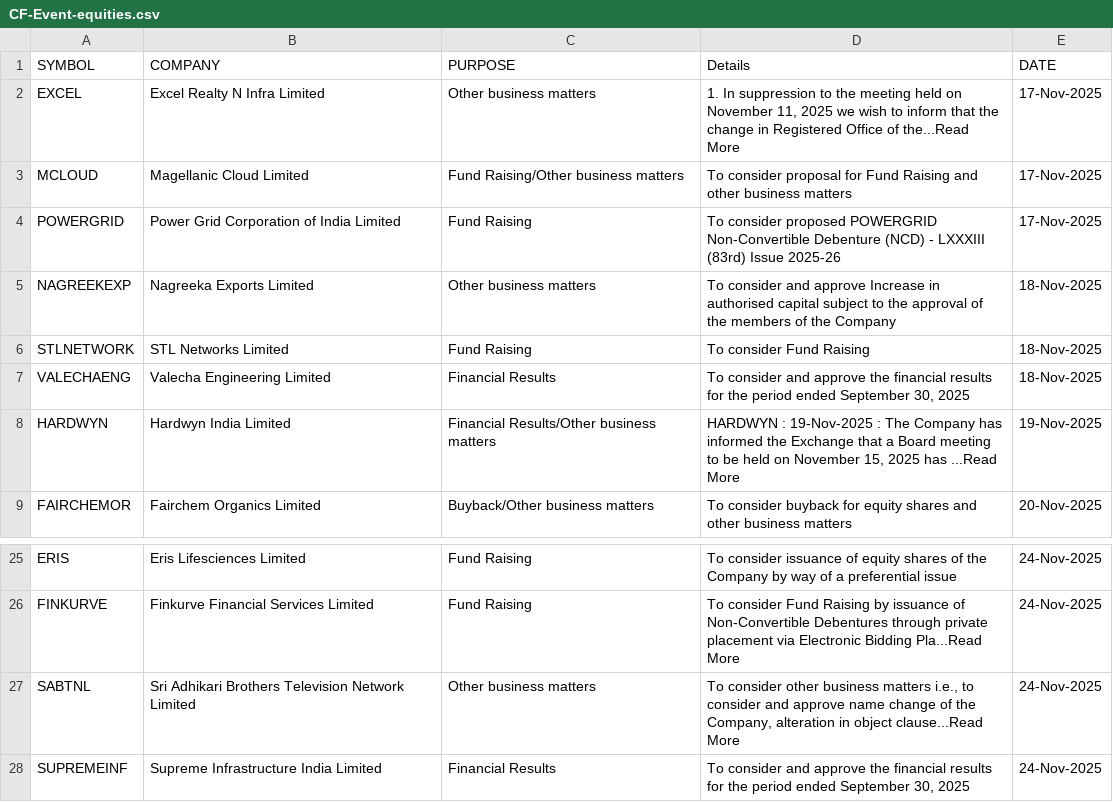
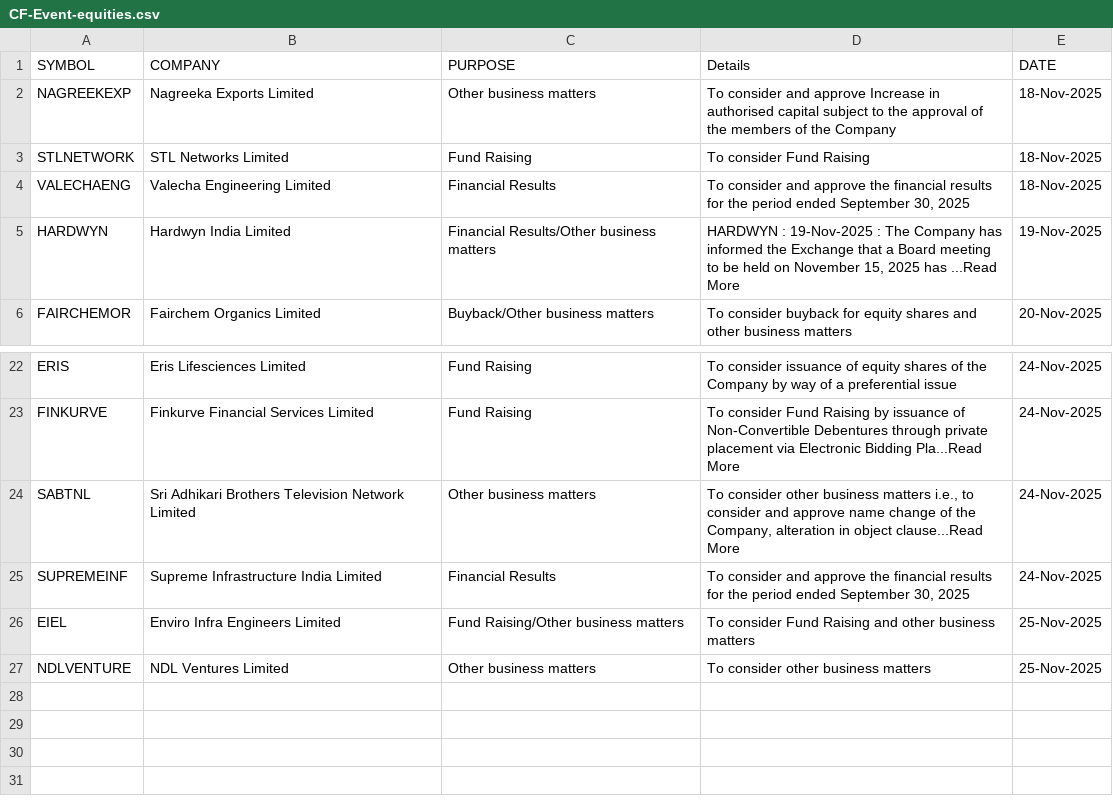
Before and after one commit to thesocialblitz/stupidwork, a CSV file: CF-Event-equities.csv, drawn as a sheet; only a part is shown, gaps mark what is left out; removed rows and columns are numbered as before the commit, all else as after; the diff names each change by its address in the sheet, - before the commit and + after, or states it on an @@ line.

Commit message:
Overwrite Stock Events

```diff
--- a/CF-Event-equities.csv
+++ b/CF-Event-equities.csv
-row 2: EXCEL | Excel Realty N Infra Limited | Other business matters | 1. In suppression to the meeting held on November 11, 2025 we wish to inform that the change in Registered Office of the...Read More | 17-Nov-2025
-row 3: MCLOUD | Magellanic Cloud Limited | Fund Raising/Other business matters | To consider proposal for Fund Raising and other business matters | 17-Nov-2025
-row 4: POWERGRID | Power Grid Corporation of India Limited | Fund Raising | To consider proposed POWERGRID Non-Convertible Debenture (NCD) - LXXXIII (83rd) Issue 2025-26 | 17-Nov-2025
+row 26: EIEL | Enviro Infra Engineers Limited | Fund Raising/Other business matters | To consider Fund Raising and other business matters | 25-Nov-2025
+row 27: NDLVENTURE | NDL Ventures Limited | Other business matters | To consider other business matters | 25-Nov-2025
```
